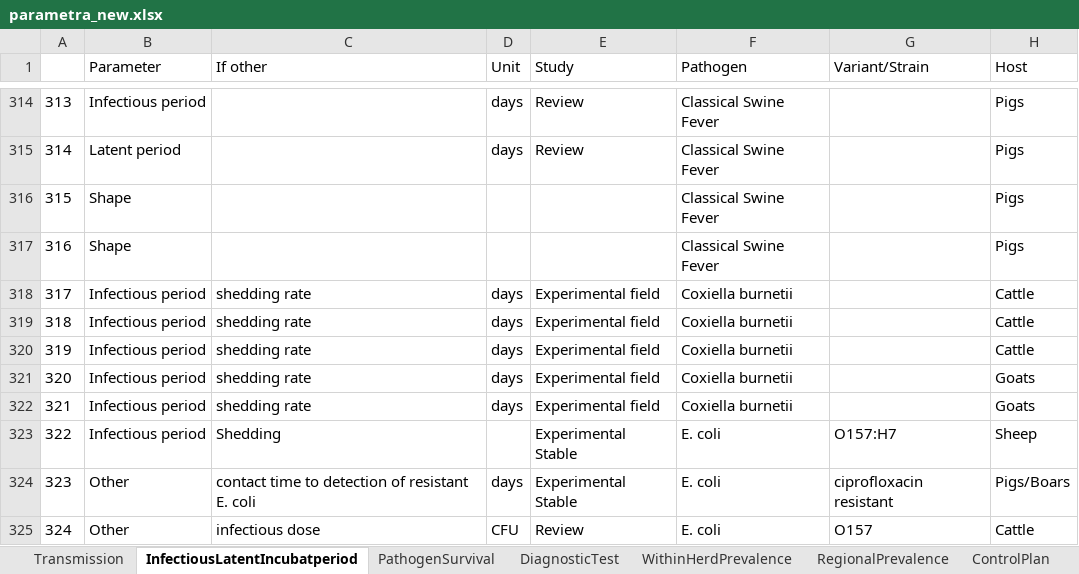
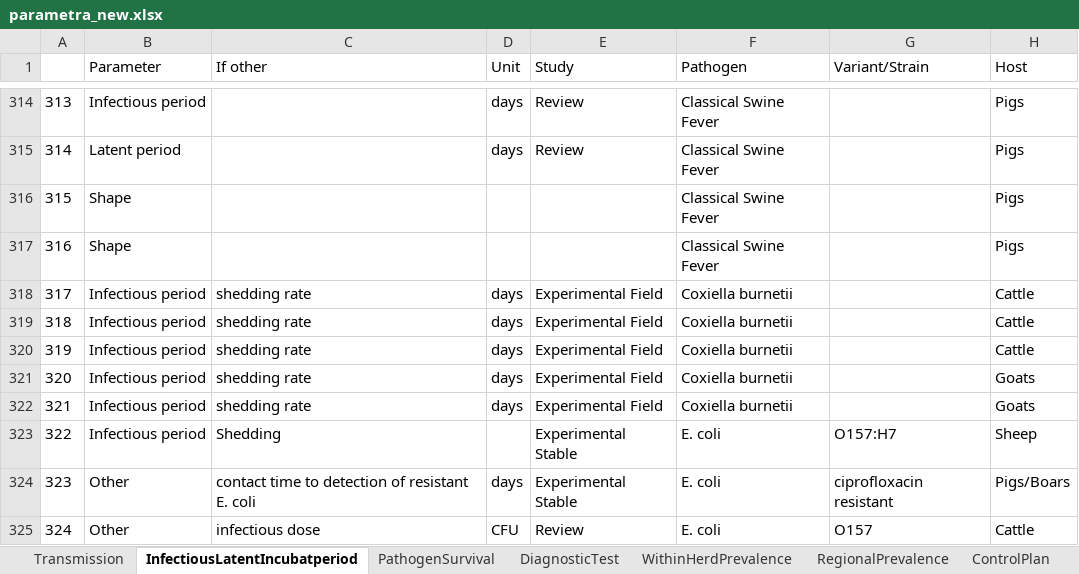
Before and after one commit to BIOSECURE-EU/parametra, an Excel workbook: data/parametra_new.xlsx, sheet InfectiousLatentIncubatperiod, drawn as a sheet; only a part is shown, gaps mark what is left out; values as stored, in another font and other column widths than the file's, no borders; the diff names each change by its address in the sheet, - before the commit and + after, or states it on an @@ line.

```diff
--- a/data/parametra_new.xlsx (sheet InfectiousLatentIncubatperiod)
+++ b/data/parametra_new.xlsx (sheet InfectiousLatentIncubatperiod)
-E318:E322 (Study): Experimental field
+E318:E322 (Study): Experimental Field
```
Also changed, not shown: sheet RegionalPrevalence, sheet WithinHerdPrevalence, data/parametra.xlsx, 14 other files.
